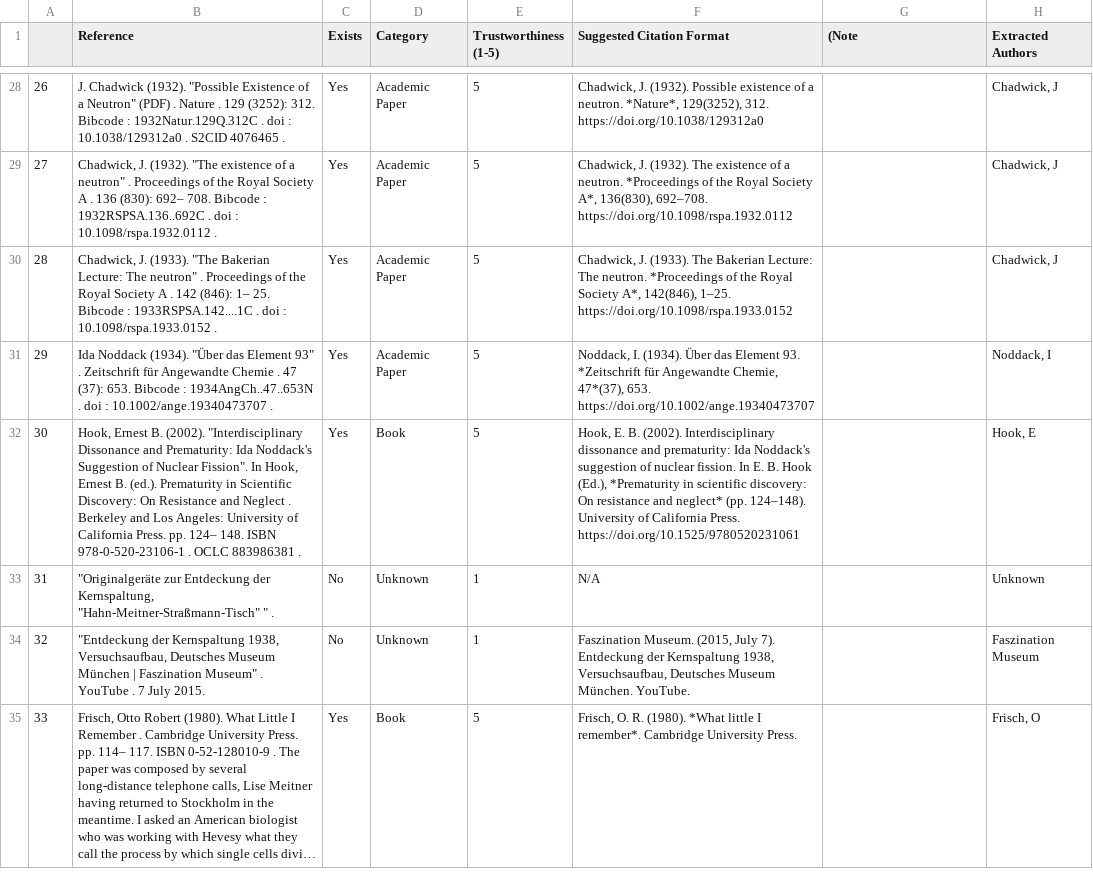
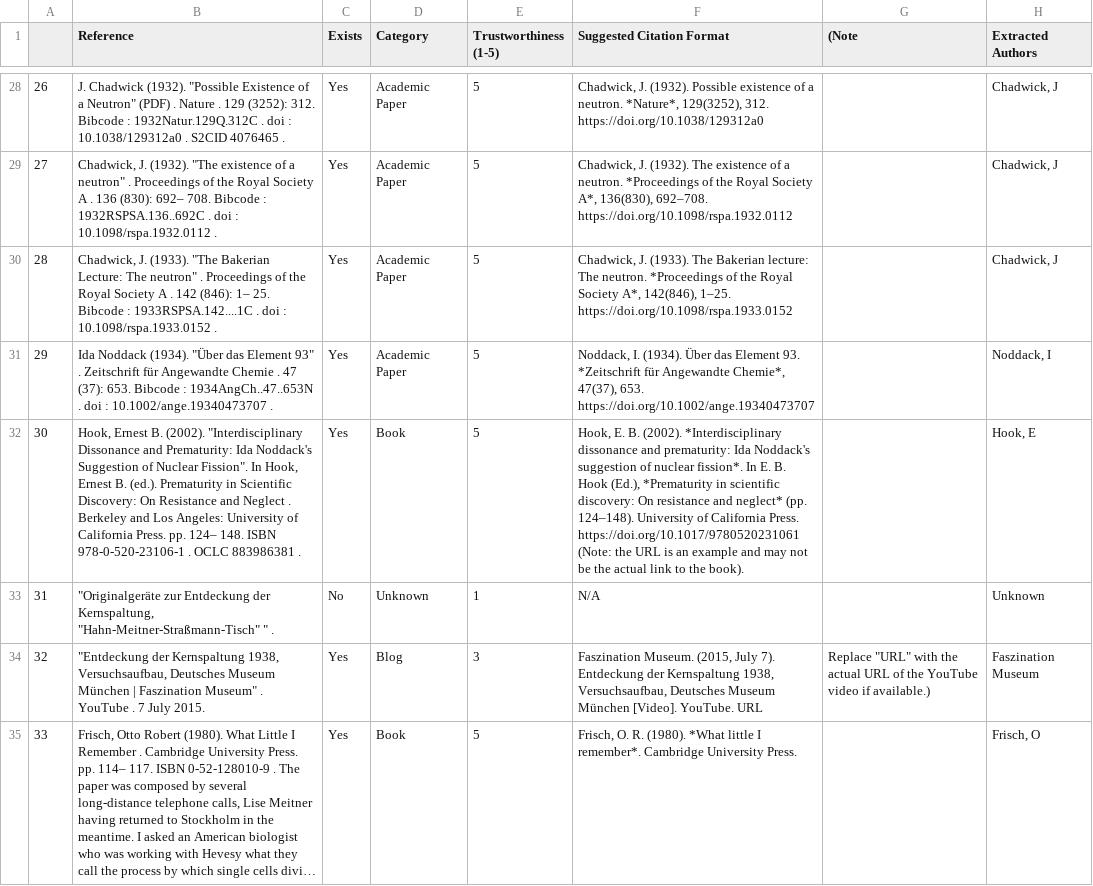
Before and after one commit to alaignelet/wiki_analysis, a CSV file: nuclear_fission_reference.csv, drawn as a sheet; only a part is shown, gaps mark what is left out; long unchanged cells end in …; the diff covers the shown part only; the diff names each change by its address in the sheet, - before the commit and + after, or states it on an @@ line.

```diff
--- a/nuclear_fission_reference.csv
+++ b/nuclear_fission_reference.csv
-F30 (Suggested Citation Format): …The Bakerian Lecture: The neutron.…
+F30 (Suggested Citation Format): …The Bakerian lecture: The neutron.…
-F31 (Suggested Citation Format): …für Angewandte Chemie, 47*(37), 653. https://doi.org/10.1002/ange.19340473707
+F31 (Suggested Citation Format): …für Angewandte Chemie*, 47(37), 653. https://doi.org/10.1002/ange.19340473707
-F32 (Suggested Citation Format): …B. (2002). Interdisciplinary dissonance and prematurity: Ida Noddack's suggestion of nuclear fission. In E. B. Hook (Ed.), *Prematurity in scientific discovery: On resistance and neglect* (pp. 124–148). University of California Press. https://doi.org/10.1525/9780520231061
+F32 (Suggested Citation Format): …B. (2002). *Interdisciplinary dissonance and prematurity: Ida Noddack's suggestion of nuclear fission*. In E. B. Hook (Ed.), *Prematurity in scientific discovery: On resistance and neglect* (pp. 124–148). University of California Press. https://doi.org/10.1017/9780520231061 (Note: the URL is an example and may not be the actual link to the book).
-C34 (Exists): No
+C34 (Exists): Yes
-D34 (Category): Unknown
+D34 (Category): Blog
-E34 (Trustworthiness (1-5)): 1
+E34 (Trustworthiness (1-5)): 3
-F34 (Suggested Citation Format): …Deutsches Museum München. YouTube.
+F34 (Suggested Citation Format): …Deutsches Museum München [Video]. YouTube. URL
-G34 ((Note): (empty)
+G34 ((Note): Replace "URL" with the actual URL of the YouTube video if available.)
```
Also changed, not shown: 33 edited cells elsewhere in this file, nuclear_fission_comparison.csv, nuclear_fission_scholar.csv, 1 other file.
